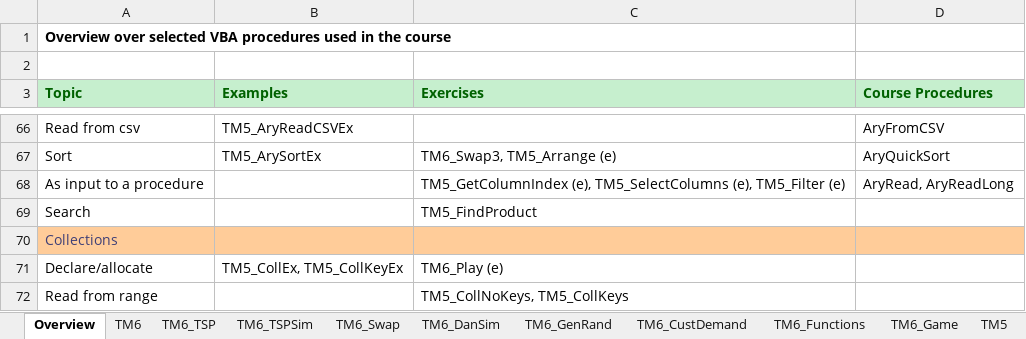
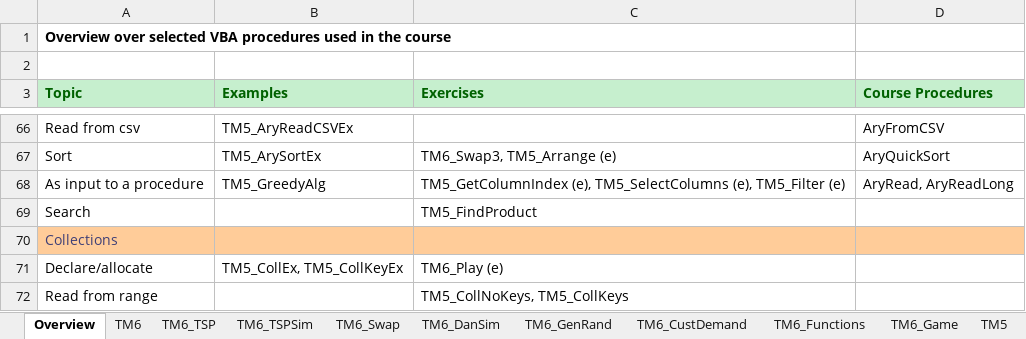
Before and after one commit to bss-osca/tfa, an Excel workbook: vba/vba-template.xlsm, sheet Overview, drawn as a sheet; only a part is shown, gaps mark what is left out; values as stored, in another font and other column widths than the file's, no borders; the diff names each change by its address in the sheet, - before the commit and + after, or states it on an @@ line.

```diff
--- a/vba/vba-template.xlsm (sheet Overview)
+++ b/vba/vba-template.xlsm (sheet Overview)
-B68 (Examples): (empty)
+B68 (Examples): TM5_GreedyAlg
```
Also changed, not shown: sheet TM5_JobSeq, charts or pictures, vba/vba-solution.xlsm.
